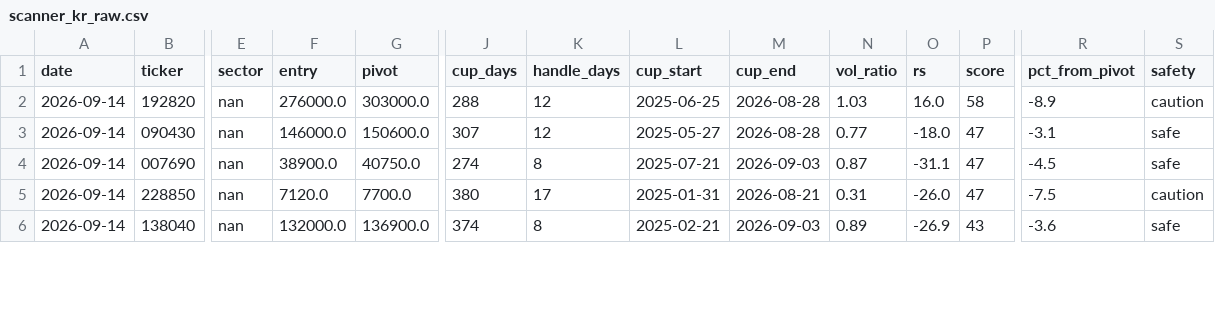
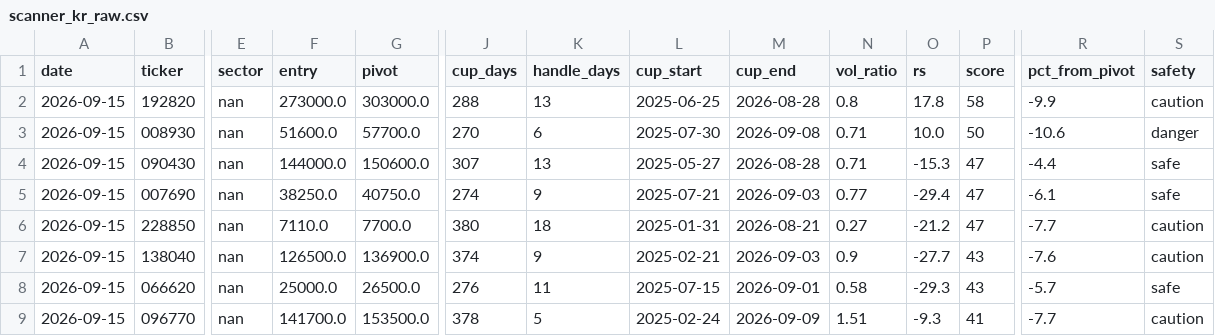
Before and after one commit to sosonamso/engi_stock_ai, a CSV file: scanner_kr_raw.csv, drawn as a sheet; only a part is shown, gaps mark what is left out; addresses are those after the commit; rows hold the shown columns only; the diff covers the shown part only; the diff names each change by its address in the sheet, - before the commit and + after, or states it on an @@ line.

```diff
--- a/scanner_kr_raw.csv
+++ b/scanner_kr_raw.csv
-A2 (date): 2026-09-14
+A2 (date): 2026-09-15
-F2 (entry): 276000.0
+F2 (entry): 273000.0
-K2 (handle_days): 12
+K2 (handle_days): 13
-N2 (vol_ratio): 1.03
+N2 (vol_ratio): 0.8
-O2 (rs): 16.0
+O2 (rs): 17.8
-R2 (pct_from_pivot): -8.9
+R2 (pct_from_pivot): -9.9
+row 3: 2026-09-15 | 008930 | nan | 51600.0 | 57700.0 | 270 | 6 | 2025-07-30 | 2026-09-08 | 0.71 | 10.0 | 50 | -10.6 | danger
-A4:A7 (date): 2026-09-14
+A4:A7 (date): 2026-09-15
-F4 (entry): 146000.0
+F4 (entry): 144000.0
-K4 (handle_days): 12
+K4 (handle_days): 13
-N4 (vol_ratio): 0.77
+N4 (vol_ratio): 0.71
-O4 (rs): -18.0
+O4 (rs): -15.3
-R4 (pct_from_pivot): -3.1
+R4 (pct_from_pivot): -4.4
-F5 (entry): 38900.0
+F5 (entry): 38250.0
-K5 (handle_days): 8
+K5 (handle_days): 9
-N5 (vol_ratio): 0.87
+N5 (vol_ratio): 0.77
-O5 (rs): -31.1
+O5 (rs): -29.4
-R5 (pct_from_pivot): -4.5
+R5 (pct_from_pivot): -6.1
-F6 (entry): 7120.0
+F6 (entry): 7110.0
-K6 (handle_days): 17
+K6 (handle_days): 18
-N6 (vol_ratio): 0.31
+N6 (vol_ratio): 0.27
-O6 (rs): -26.0
+O6 (rs): -21.2
-R6 (pct_from_pivot): -7.5
+R6 (pct_from_pivot): -7.7
-F7 (entry): 132000.0
+F7 (entry): 126500.0
-K7 (handle_days): 8
+K7 (handle_days): 9
-N7 (vol_ratio): 0.89
+N7 (vol_ratio): 0.9
-O7 (rs): -26.9
+O7 (rs): -27.7
-R7 (pct_from_pivot): -3.6
+R7 (pct_from_pivot): -7.6
-S7 (safety): safe
+S7 (safety): caution
+row 8: 2026-09-15 | 066620 | nan | 25000.0 | 26500.0 | 276 | 11 | 2025-07-15 | 2026-09-01 | 0.58 | -29.3 | 43 | -5.7 | safe
+row 9: 2026-09-15 | 096770 | nan | 141700.0 | 153500.0 | 378 | 5 | 2025-02-24 | 2026-09-09 | 1.51 | -9.3 | 41 | -7.7 | caution
```
Also changed, not shown: 1 removed row and 19 edited cells elsewhere in this file, scanner_kr_all.csv.
